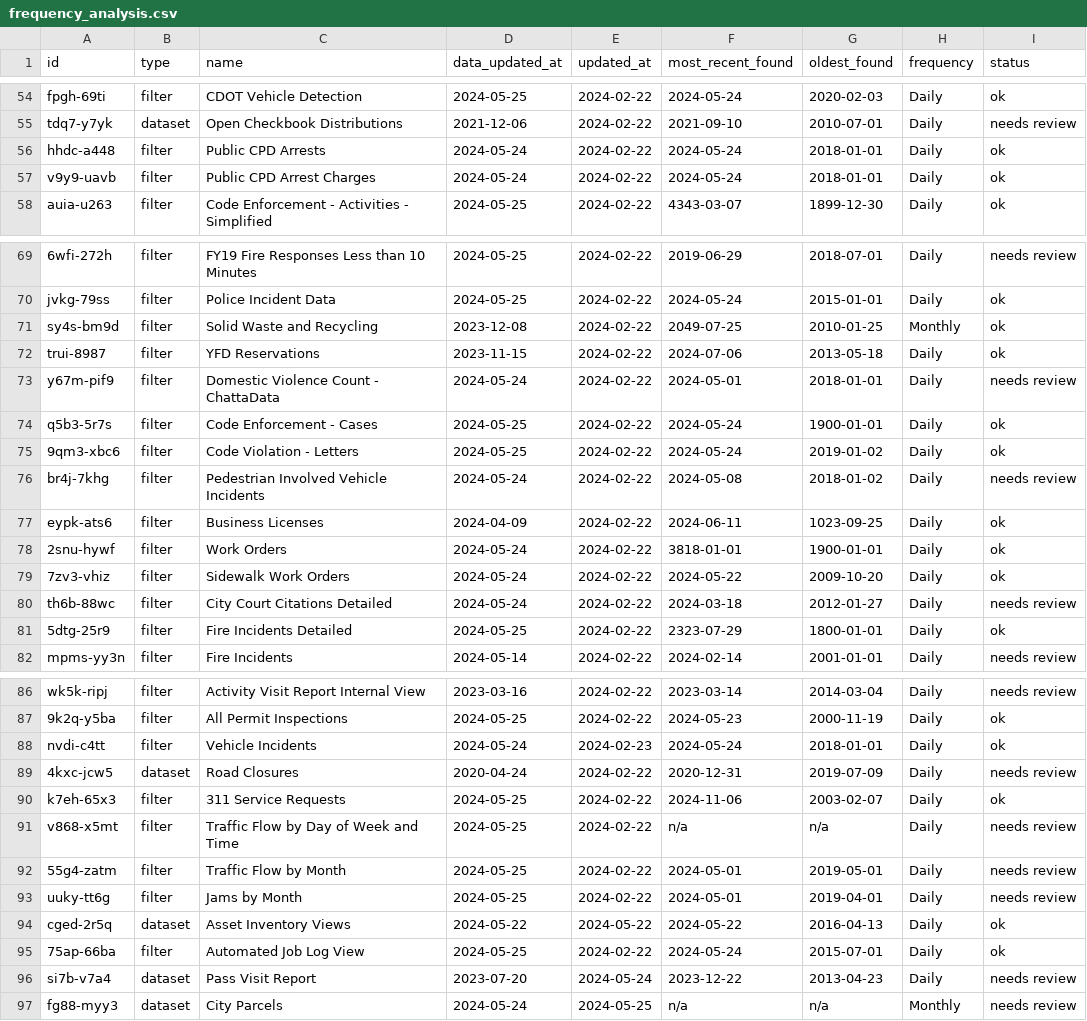
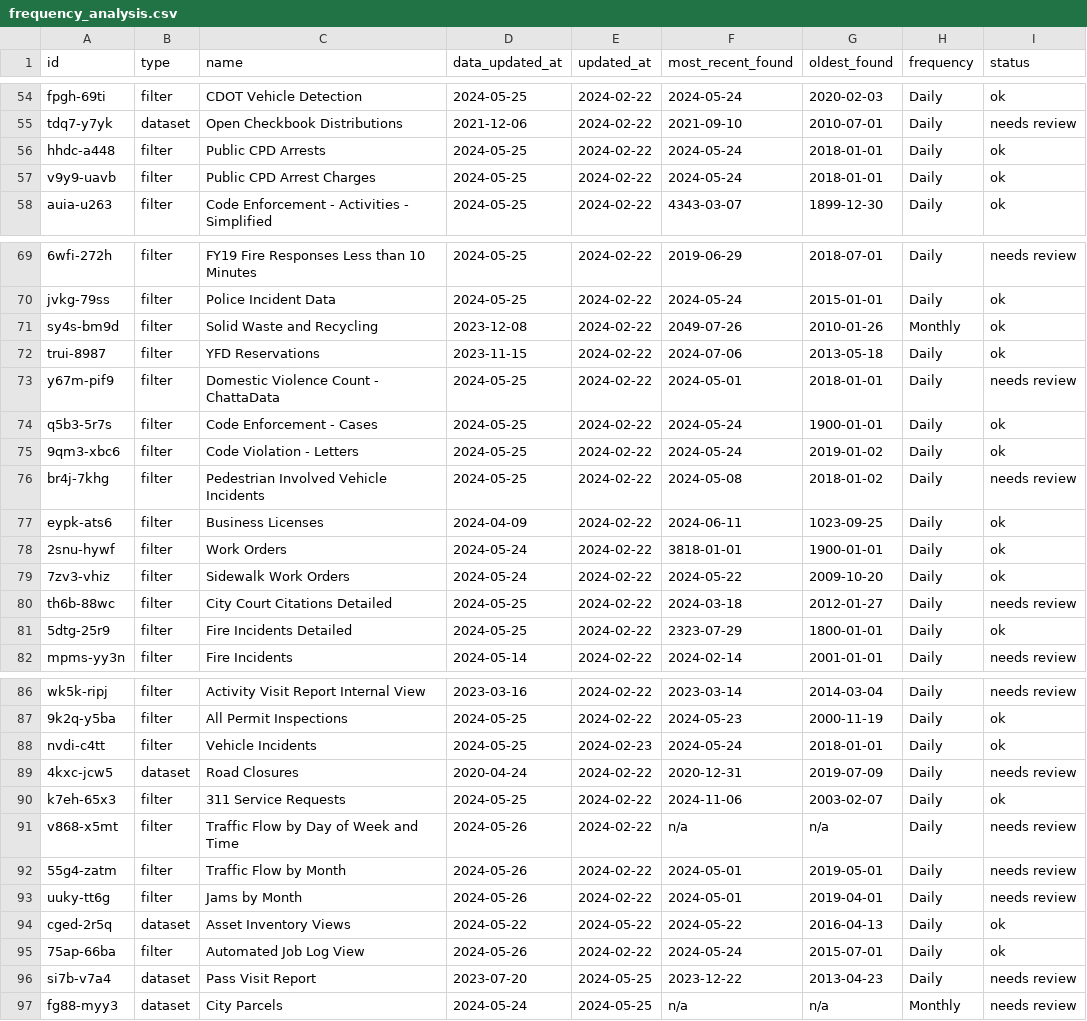
Before and after one commit to officeofperformancemanagement/socrata-qa-scripts, a CSV file: results/frequency_analysis.csv, drawn as a sheet; only a part is shown, gaps mark what is left out; the diff covers the shown part only; the diff names each change by its address in the sheet, - before the commit and + after, or states it on an @@ line.

```diff
--- a/results/frequency_analysis.csv
+++ b/results/frequency_analysis.csv
-D56:D57 (data_updated_at): 2024-05-24
+D56:D57 (data_updated_at): 2024-05-25
-F71 (most_recent_found): 2049-07-25
+F71 (most_recent_found): 2049-07-26
-G71 (oldest_found): 2010-01-25
+G71 (oldest_found): 2010-01-26
-D73 (data_updated_at): 2024-05-24
+D73 (data_updated_at): 2024-05-25
-D76 (data_updated_at): 2024-05-24
+D76 (data_updated_at): 2024-05-25
-D80 (data_updated_at): 2024-05-24
+D80 (data_updated_at): 2024-05-25
-D88 (data_updated_at): 2024-05-24
+D88 (data_updated_at): 2024-05-25
-D91:D93 (data_updated_at): 2024-05-25
+D91:D93 (data_updated_at): 2024-05-26
-D95 (data_updated_at): 2024-05-25
+D95 (data_updated_at): 2024-05-26
-E96 (updated_at): 2024-05-24
+E96 (updated_at): 2024-05-25
```
Also changed, not shown: 7 edited cells elsewhere in this file.
